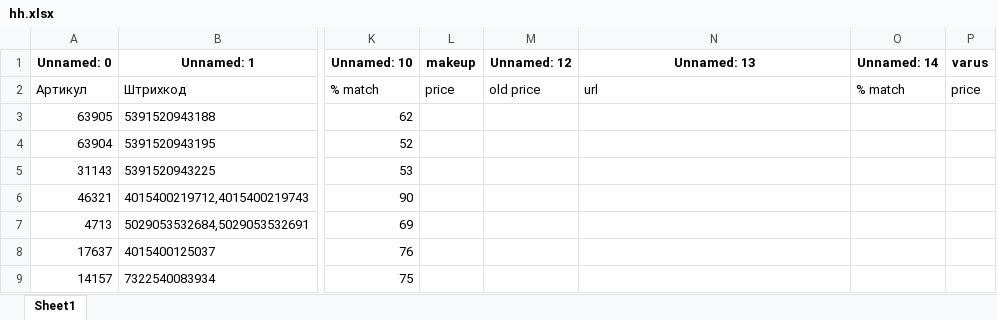
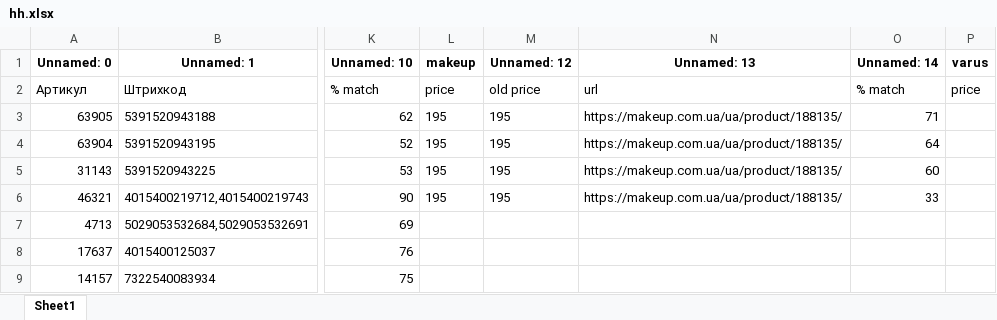
Before and after one commit to mmmurka/kurwa-bober, an Excel workbook: hh.xlsx, sheet Sheet1, drawn as a sheet; only a part is shown, gaps mark what is left out; values as stored, in another font and other column widths than the file's, no borders; the diff names each change by its address in the sheet, - before the commit and + after, or states it on an @@ line.

Commit message:
varus

```diff
--- a/hh.xlsx (sheet Sheet1)
+++ b/hh.xlsx (sheet Sheet1)
-L3:L6 (makeup): (empty)
+L3:L6 (makeup): 195
-M3:M6 (Unnamed: 12): (empty)
+M3:M6 (Unnamed: 12): 195
-N3:N6 (Unnamed: 13): (empty)
+N3:N6 (Unnamed: 13): https://makeup.com.ua/ua/product/188135/
-O3 (Unnamed: 14): (empty)
+O3 (Unnamed: 14): 71
-O4 (Unnamed: 14): (empty)
+O4 (Unnamed: 14): 64
-O5 (Unnamed: 14): (empty)
+O5 (Unnamed: 14): 60
-O6 (Unnamed: 14): (empty)
+O6 (Unnamed: 14): 33
```
Also changed, not shown: 2 other files.
